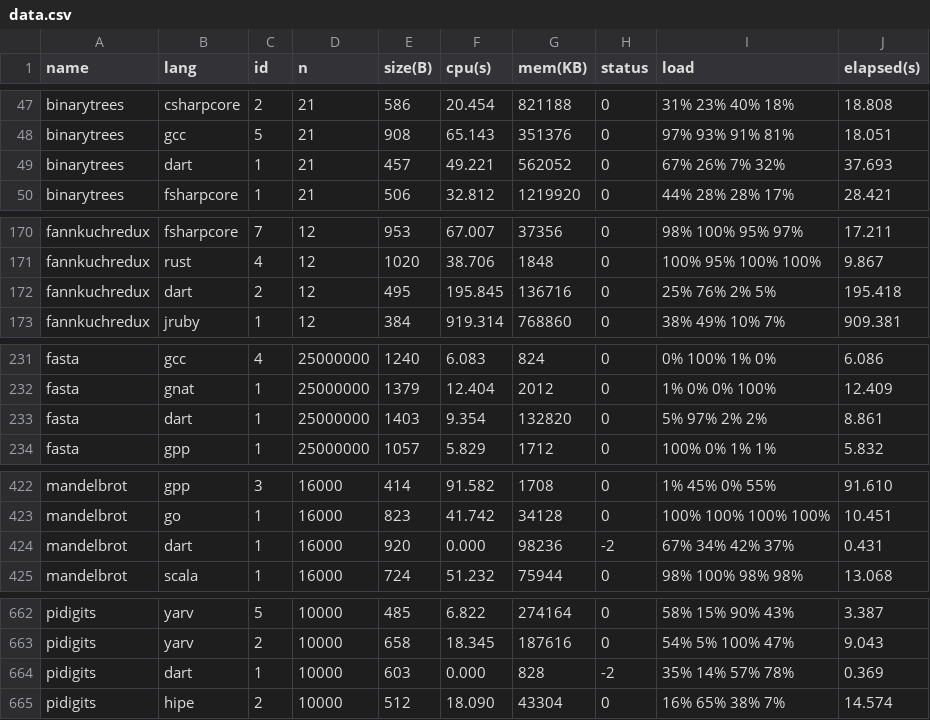
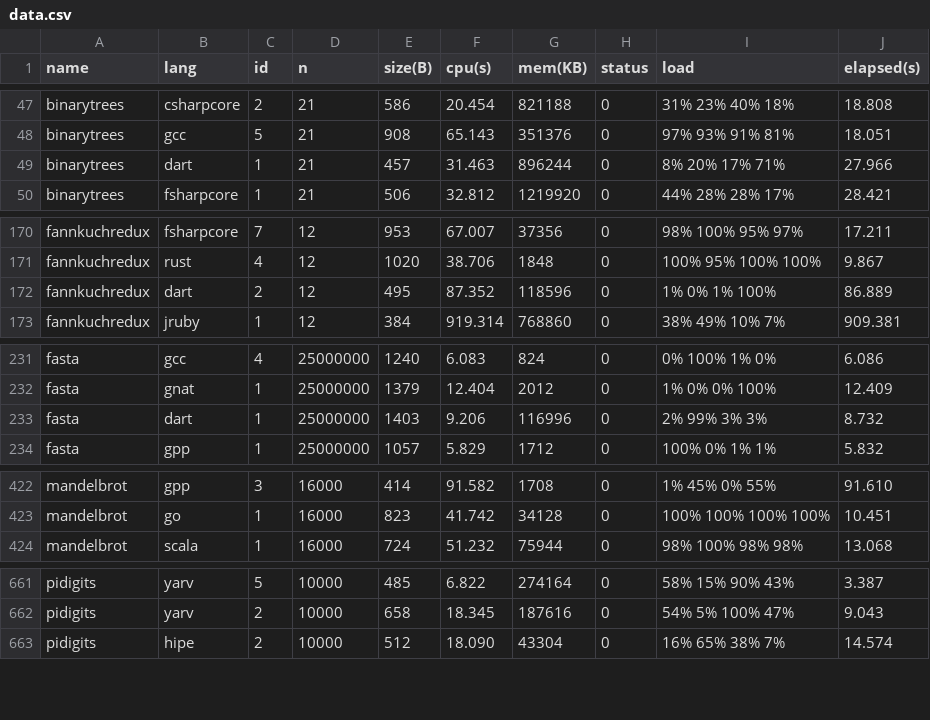
Before and after one commit to kirisky/benchmarks-game, a CSV file: public/data/data.csv, drawn as a sheet; only a part is shown, gaps mark what is left out; the diff covers the shown part only.

```diff
--- a/public/data/data.csv
+++ b/public/data/data.csv
@@ -48,3 +48,3 @@ binarytrees,csharpcore,2,21,586,20.454,821188,0,31% 23% 40% 18%,18.808
 binarytrees,gcc,5,21,908,65.143,351376,0,97% 93% 91% 81%,18.051
-binarytrees,dart,1,21,457,49.221,562052,0,67% 26% 7% 32%,37.693
+binarytrees,dart,1,21,457,31.463,896244,0,8% 20% 17% 71%,27.966
 binarytrees,fsharpcore,1,21,506,32.812,1219920,0,44% 28% 28% 17%,28.421
@@ -171,3 +171,3 @@ fannkuchredux,fsharpcore,7,12,953,67.007,37356,0,98% 100% 95% 97%,17.211
 fannkuchredux,rust,4,12,1020,38.706,1848,0,100% 95% 100% 100%,9.867
-fannkuchredux,dart,2,12,495,195.845,136716,0,25% 76% 2% 5%,195.418
+fannkuchredux,dart,2,12,495,87.352,118596,0,1% 0% 1% 100%,86.889
 fannkuchredux,jruby,1,12,384,919.314,768860,0,38% 49% 10% 7%,909.381
@@ -232,3 +232,3 @@ fasta,gcc,4,25000000,1240,6.083,824,0,0% 100% 1% 0%,6.086
 fasta,gnat,1,25000000,1379,12.404,2012,0,1% 0% 0% 100%,12.409
-fasta,dart,1,25000000,1403,9.354,132820,0,5% 97% 2% 2%,8.861
+fasta,dart,1,25000000,1403,9.206,116996,0,2% 99% 3% 3%,8.732
 fasta,gpp,1,25000000,1057,5.829,1712,0,100% 0% 1% 1%,5.832
@@ -423,3 +423,2 @@ mandelbrot,gpp,3,16000,414,91.582,1708,0,1% 45% 0% 55%,91.610
 mandelbrot,go,1,16000,823,41.742,34128,0,100% 100% 100% 100%,10.451
-mandelbrot,dart,1,16000,920,0.000,98236,-2,67% 34% 42% 37%,0.431
 mandelbrot,scala,1,16000,724,51.232,75944,0,98% 100% 98% 98%,13.068
@@ -663,3 +662,2 @@ pidigits,yarv,5,10000,485,6.822,274164,0,58% 15% 90% 43%,3.387
 pidigits,yarv,2,10000,658,18.345,187616,0,54% 5% 100% 47%,9.043
-pidigits,dart,1,10000,603,0.000,828,-2,35% 14% 57% 78%,0.369
 pidigits,hipe,2,10000,512,18.090,43304,0,16% 65% 38% 7%,14.574
```
Also changed, not shown: 45 edited cells elsewhere in this file, public/data/alldata.csv, public/data/ndata.csv, 56 other files.
